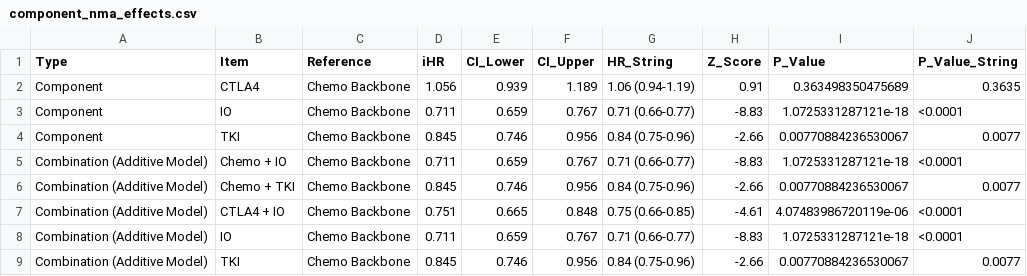
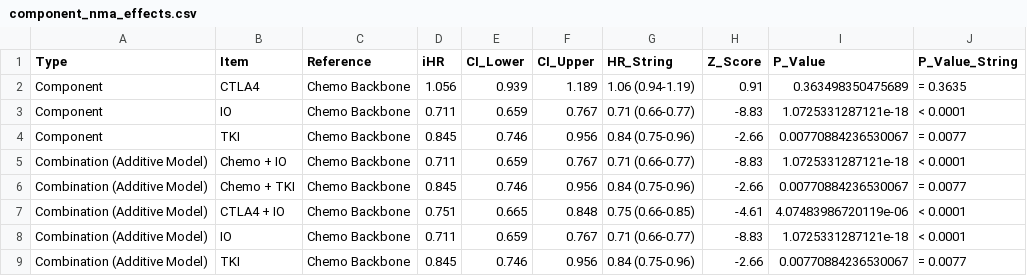
Before and after one commit to Mohamed101010101/nma-nsclc-evidence-synthesis, a CSV file: outputs/tables/component_nma_effects.csv, drawn as a sheet.

```diff
--- a/outputs/tables/component_nma_effects.csv
+++ b/outputs/tables/component_nma_effects.csv
@@ -1,9 +1,9 @@
 "Type","Item","Reference","iHR","CI_Lower","CI_Upper","HR_String","Z_Score","P_Value","P_Value_String"
-"Component","CTLA4","Chemo Backbone",1.056,0.939,1.189,"1.06 (0.94-1.19)",0.91,0.363498350475689,"0.3635"
-"Component","IO","Chemo Backbone",0.711,0.659,0.767,"0.71 (0.66-0.77)",-8.83,1.0725331287121e-18,"<0.0001"
-"Component","TKI","Chemo Backbone",0.845,0.746,0.956,"0.84 (0.75-0.96)",-2.66,0.00770884236530067,"0.0077"
-"Combination (Additive Model)","Chemo + IO","Chemo Backbone",0.711,0.659,0.767,"0.71 (0.66-0.77)",-8.83,1.0725331287121e-18,"<0.0001"
-"Combination (Additive Model)","Chemo + TKI","Chemo Backbone",0.845,0.746,0.956,"0.84 (0.75-0.96)",-2.66,0.00770884236530067,"0.0077"
-"Combination (Additive Model)","CTLA4 + IO","Chemo Backbone",0.751,0.665,0.848,"0.75 (0.66-0.85)",-4.61,4.07483986720119e-06,"<0.0001"
-"Combination (Additive Model)","IO","Chemo Backbone",0.711,0.659,0.767,"0.71 (0.66-0.77)",-8.83,1.0725331287121e-18,"<0.0001"
-"Combination (Additive Model)","TKI","Chemo Backbone",0.845,0.746,0.956,"0.84 (0.75-0.96)",-2.66,0.00770884236530067,"0.0077"
+"Component","CTLA4","Chemo Backbone",1.056,0.939,1.189,"1.06 (0.94-1.19)",0.91,0.363498350475689,"= 0.3635"
+"Component","IO","Chemo Backbone",0.711,0.659,0.767,"0.71 (0.66-0.77)",-8.83,1.0725331287121e-18,"< 0.0001"
+"Component","TKI","Chemo Backbone",0.845,0.746,0.956,"0.84 (0.75-0.96)",-2.66,0.00770884236530067,"= 0.0077"
+"Combination (Additive Model)","Chemo + IO","Chemo Backbone",0.711,0.659,0.767,"0.71 (0.66-0.77)",-8.83,1.0725331287121e-18,"< 0.0001"
+"Combination (Additive Model)","Chemo + TKI","Chemo Backbone",0.845,0.746,0.956,"0.84 (0.75-0.96)",-2.66,0.00770884236530067,"= 0.0077"
+"Combination (Additive Model)","CTLA4 + IO","Chemo Backbone",0.751,0.665,0.848,"0.75 (0.66-0.85)",-4.61,4.07483986720119e-06,"< 0.0001"
+"Combination (Additive Model)","IO","Chemo Backbone",0.711,0.659,0.767,"0.71 (0.66-0.77)",-8.83,1.0725331287121e-18,"< 0.0001"
+"Combination (Additive Model)","TKI","Chemo Backbone",0.845,0.746,0.956,"0.84 (0.75-0.96)",-2.66,0.00770884236530067,"= 0.0077"
```
Also changed, not shown: 7 other files.
